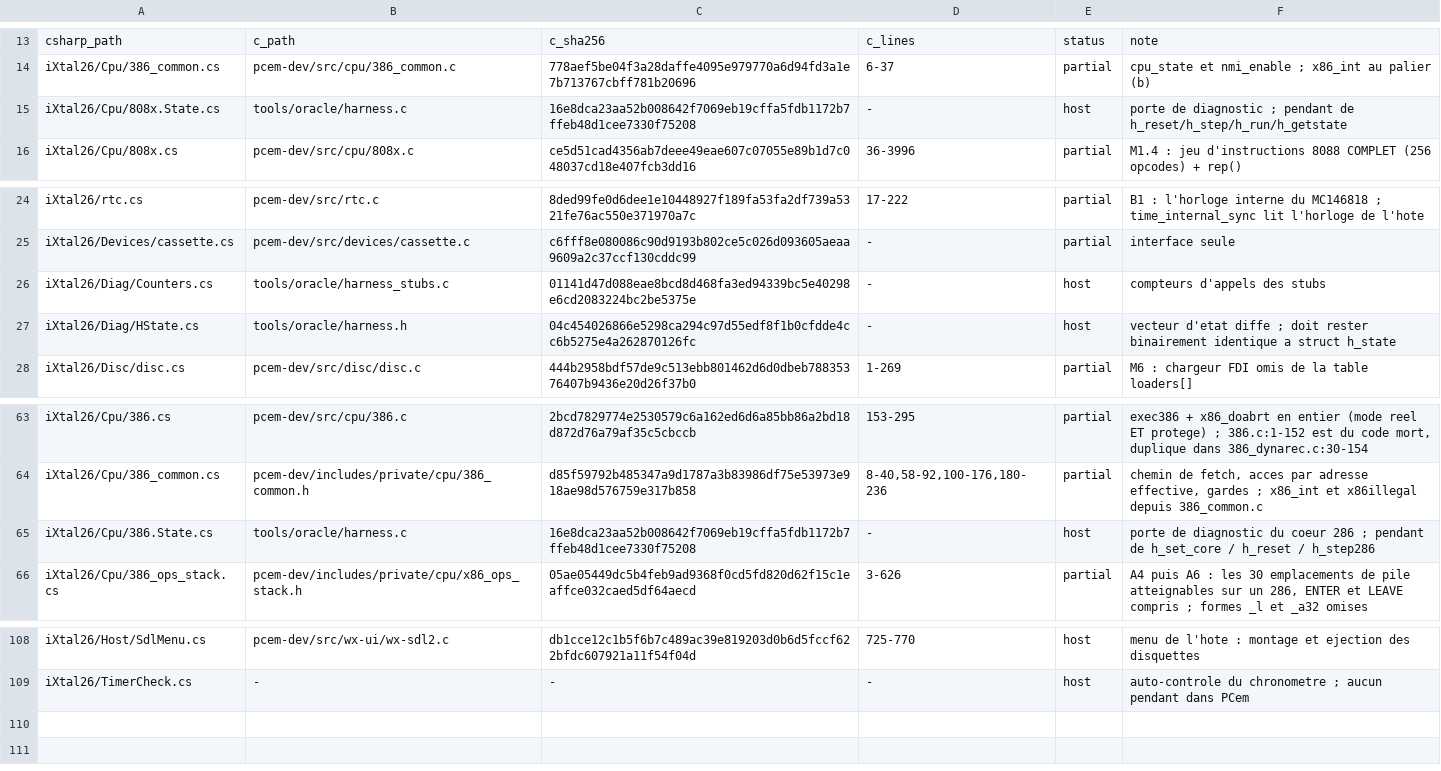
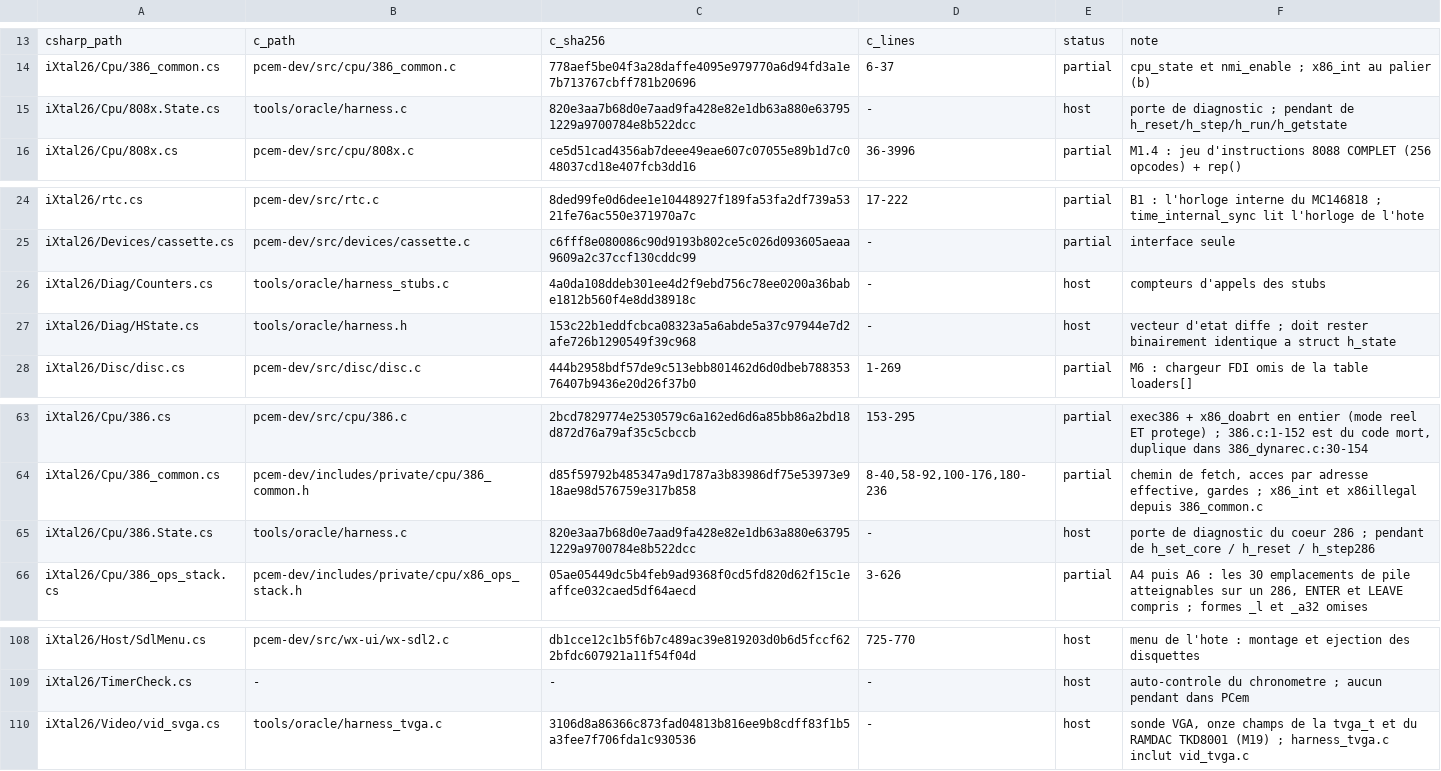
Before and after one commit to jpeloille/iXtal928, a TSV file: oracle.tsv, drawn as a sheet; only a part is shown, gaps mark what is left out.

```diff
--- a/oracle.tsv
+++ b/oracle.tsv
@@ -14,3 +14,3 @@ csharp_path	c_path	c_sha256	c_lines	status	note
 iXtal26/Cpu/386_common.cs	pcem-dev/src/cpu/386_common.c	778aef5be04f3a28daffe4095e979770a6d94fd3a1e7b713767cbff781b20696	6-37	partial	cpu_state et nmi_enable ; x86_int au palier (b)
-iXtal26/Cpu/808x.State.cs	tools/oracle/harness.c	16e8dca23aa52b008642f7069eb19cffa5fdb1172b7ffeb48d1cee7330f75208	-	host	porte de diagnostic ; pendant de h_reset/h_step/h_run/h_getstate
+iXtal26/Cpu/808x.State.cs	tools/oracle/harness.c	820e3aa7b68d0e7aad9fa428e82e1db63a880e637951229a9700784e8b522dcc	-	host	porte de diagnostic ; pendant de h_reset/h_step/h_run/h_getstate
 iXtal26/Cpu/808x.cs	pcem-dev/src/cpu/808x.c	ce5d51cad4356ab7deee49eae607c07055e89b1d7c048037cd18e407fcb3dd16	36-3996	partial	M1.4 : jeu d'instructions 8088 COMPLET (256 opcodes) + rep()
@@ -25,4 +25,4 @@ iXtal26/rtc.cs	pcem-dev/src/rtc.c	8ded99fe0d6dee1e10448927f189fa53fa2df739a5321f
 iXtal26/Devices/cassette.cs	pcem-dev/src/devices/cassette.c	c6fff8e080086c90d9193b802ce5c026d093605aeaa9609a2c37ccf130cddc99	-	partial	interface seule
-iXtal26/Diag/Counters.cs	tools/oracle/harness_stubs.c	01141d47d088eae8bcd8d468fa3ed94339bc5e40298e6cd2083224bc2be5375e	-	host	compteurs d'appels des stubs
-iXtal26/Diag/HState.cs	tools/oracle/harness.h	04c454026866e5298ca294c97d55edf8f1b0cfdde4cc6b5275e4a262870126fc	-	host	vecteur d'etat diffe ; doit rester binairement identique a struct h_state
+iXtal26/Diag/Counters.cs	tools/oracle/harness_stubs.c	4a0da108ddeb301ee4d2f9ebd756c78ee0200a36babe1812b560f4e8dd38918c	-	host	compteurs d'appels des stubs
+iXtal26/Diag/HState.cs	tools/oracle/harness.h	153c22b1eddfcbca08323a5a6abde5a37c97944e7d2afe726b1290549f39c968	-	host	vecteur d'etat diffe ; doit rester binairement identique a struct h_state
 iXtal26/Disc/disc.cs	pcem-dev/src/disc/disc.c	444b2958bdf57de9c513ebb801462d6d0dbeb78835376407b9436e20d26f37b0	1-269	partial	M6 : chargeur FDI omis de la table loaders[]
@@ -64,3 +64,3 @@ iXtal26/Cpu/386.cs	pcem-dev/src/cpu/386.c	2bcd7829774e2530579c6a162ed6d6a85bb86a
 iXtal26/Cpu/386_common.cs	pcem-dev/includes/private/cpu/386_common.h	d85f59792b485347a9d1787a3b83986df75e53973e918ae98d576759e317b858	8-40,58-92,100-176,180-236	partial	chemin de fetch, acces par adresse effective, gardes ; x86_int et x86illegal depuis 386_common.c
-iXtal26/Cpu/386.State.cs	tools/oracle/harness.c	16e8dca23aa52b008642f7069eb19cffa5fdb1172b7ffeb48d1cee7330f75208	-	host	porte de diagnostic du coeur 286 ; pendant de h_set_core / h_reset / h_step286
+iXtal26/Cpu/386.State.cs	tools/oracle/harness.c	820e3aa7b68d0e7aad9fa428e82e1db63a880e637951229a9700784e8b522dcc	-	host	porte de diagnostic du coeur 286 ; pendant de h_set_core / h_reset / h_step286
 iXtal26/Cpu/386_ops_stack.cs	pcem-dev/includes/private/cpu/x86_ops_stack.h	05ae05449dc5b4feb9ad9368f0cd5fd820d62f15c1eaffce032caed5df64aecd	3-626	partial	A4 puis A6 : les 30 emplacements de pile atteignables sur un 286, ENTER et LEAVE compris ; formes _l et _a32 omises
@@ -109 +109,2 @@ iXtal26/Host/SdlMenu.cs	pcem-dev/src/wx-ui/wx-sdl2.c	db1cce12c1b5f6b7c489ac39e81
 iXtal26/TimerCheck.cs	-	-	-	host	auto-controle du chronometre ; aucun pendant dans PCem
+iXtal26/Video/vid_svga.cs	tools/oracle/harness_tvga.c	3106d8a86366c873fad04813b816ee9b8cdff83f1b5a3fee7f706fda1c930536	-	host	sonde VGA, onze champs de la tvga_t et du RAMDAC TKD8001 (M19) ; harness_tvga.c inclut vid_tvga.c
```
Also changed, not shown: 9 other files.
